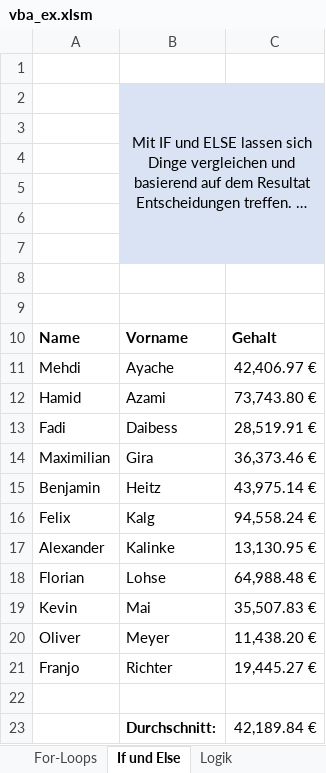
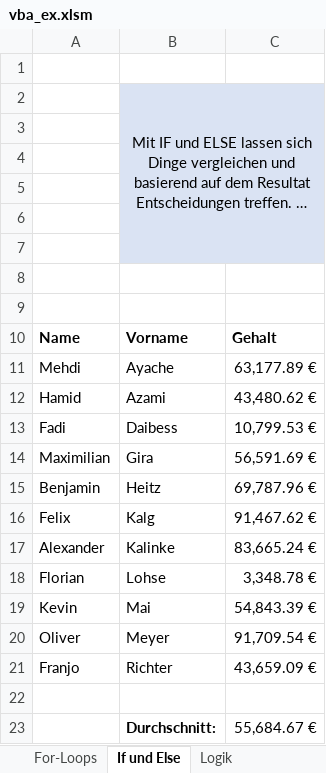
Before and after one commit to km16/vba_examples, an Excel workbook: vba_ex.xlsm, sheet If und Else, drawn as a sheet; long unchanged cells end in …; values as stored, in another font and other column widths than the file's, no borders; charts and pictures and table styles not drawn; the diff names each change by its address in the sheet, - before the commit and + after, or states it on an @@ line.

```diff
--- a/vba_ex.xlsm (sheet If und Else)
+++ b/vba_ex.xlsm (sheet If und Else)
-C11: 42,406.97 €
+C11: 63,177.89 €
-C12: 73,743.80 €
+C12: 43,480.62 €
-C13: 28,519.91 €
+C13: 10,799.53 €
-C14: 36,373.46 €
+C14: 56,591.69 €
-C15: 43,975.14 €
+C15: 69,787.96 €
-C16: 94,558.24 €
+C16: 91,467.62 €
-C17: 13,130.95 €
+C17: 83,665.24 €
-C18: 64,988.48 €
+C18: 3,348.78 €
-C19: 35,507.83 €
+C19: 54,843.39 €
-C20: 11,438.20 €
+C20: 91,709.54 €
-C21: 19,445.27 €
+C21: 43,659.09 €
-C23: 42,189.84 €
+C23: 55,684.67 €
```
Also changed, not shown: sheet For-Loops, sheet Logik.
